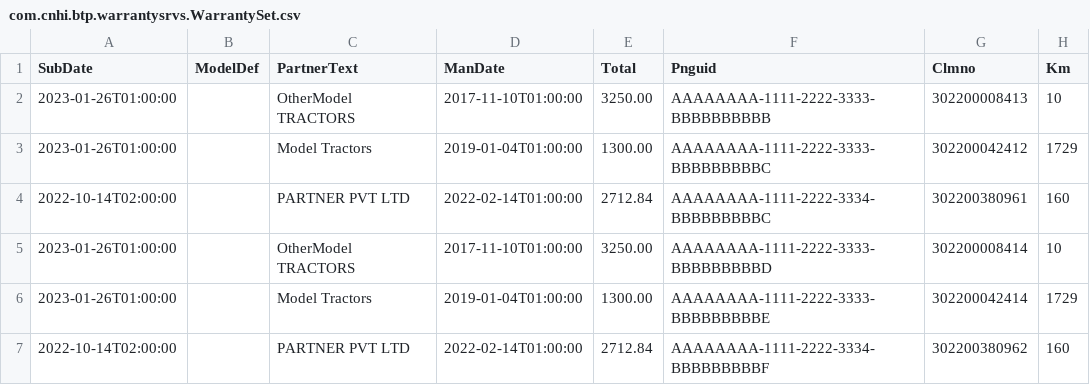
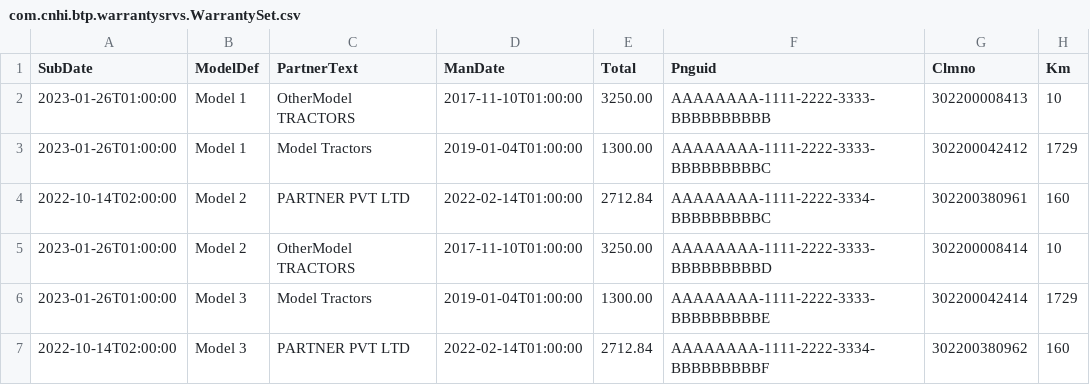
Before and after one commit to EnricoFerro/mockeban, a CSV file: db/data/com.cnhi.btp.warrantysrvs.WarrantySet.csv, drawn as a sheet; only a part is shown; the diff names each change by its address in the sheet, - before the commit and + after, or states it on an @@ line.

```diff
--- a/db/data/com.cnhi.btp.warrantysrvs.WarrantySet.csv
+++ b/db/data/com.cnhi.btp.warrantysrvs.WarrantySet.csv
-B2:B3 (ModelDef): (empty)
+B2:B3 (ModelDef): Model 1
-B4:B5 (ModelDef): (empty)
+B4:B5 (ModelDef): Model 2
-B6:B7 (ModelDef): (empty)
+B6:B7 (ModelDef): Model 3
```
Also changed, not shown: db/data/com.cnhi.btp.ebansrvs.ebanSet.csv, 6 other files.
